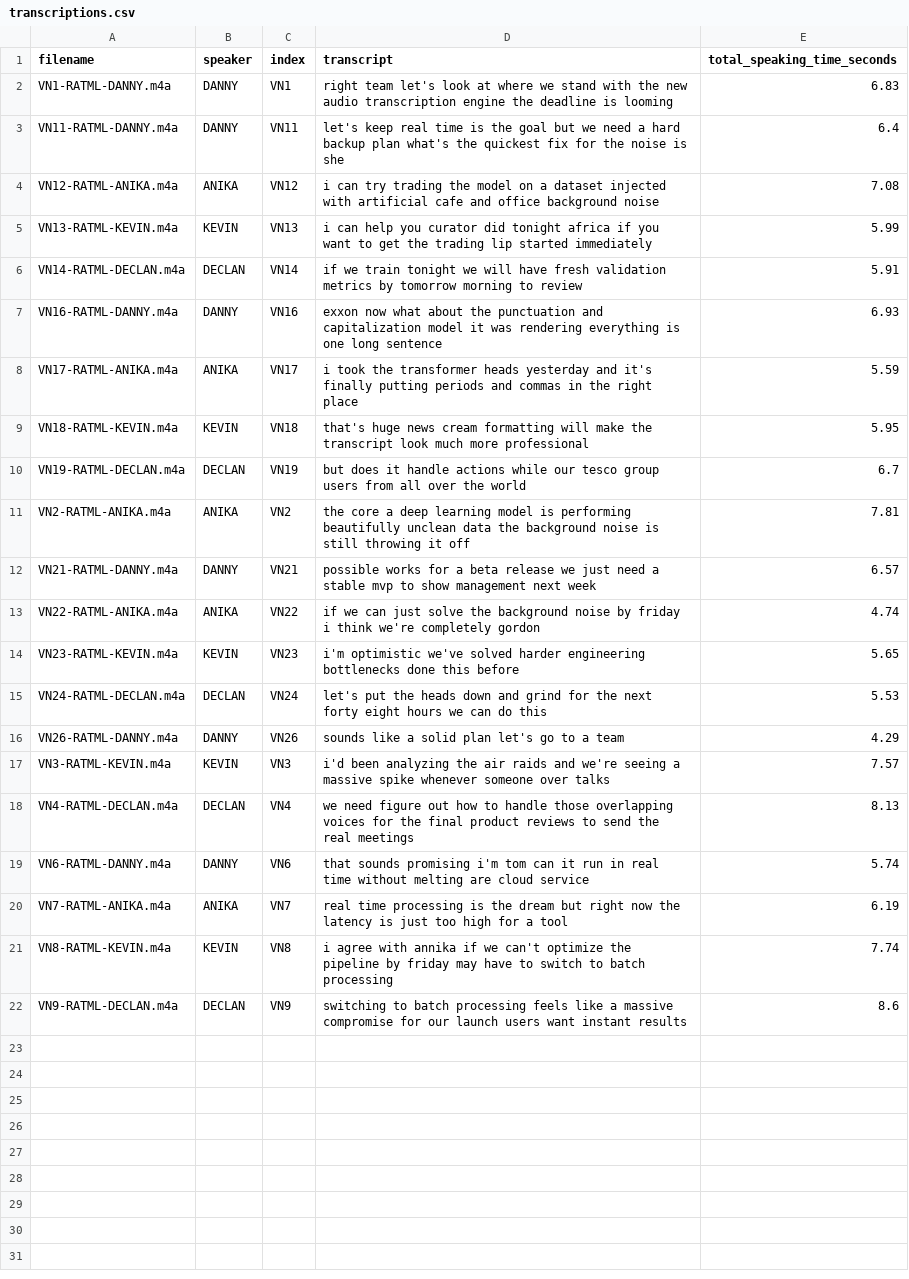
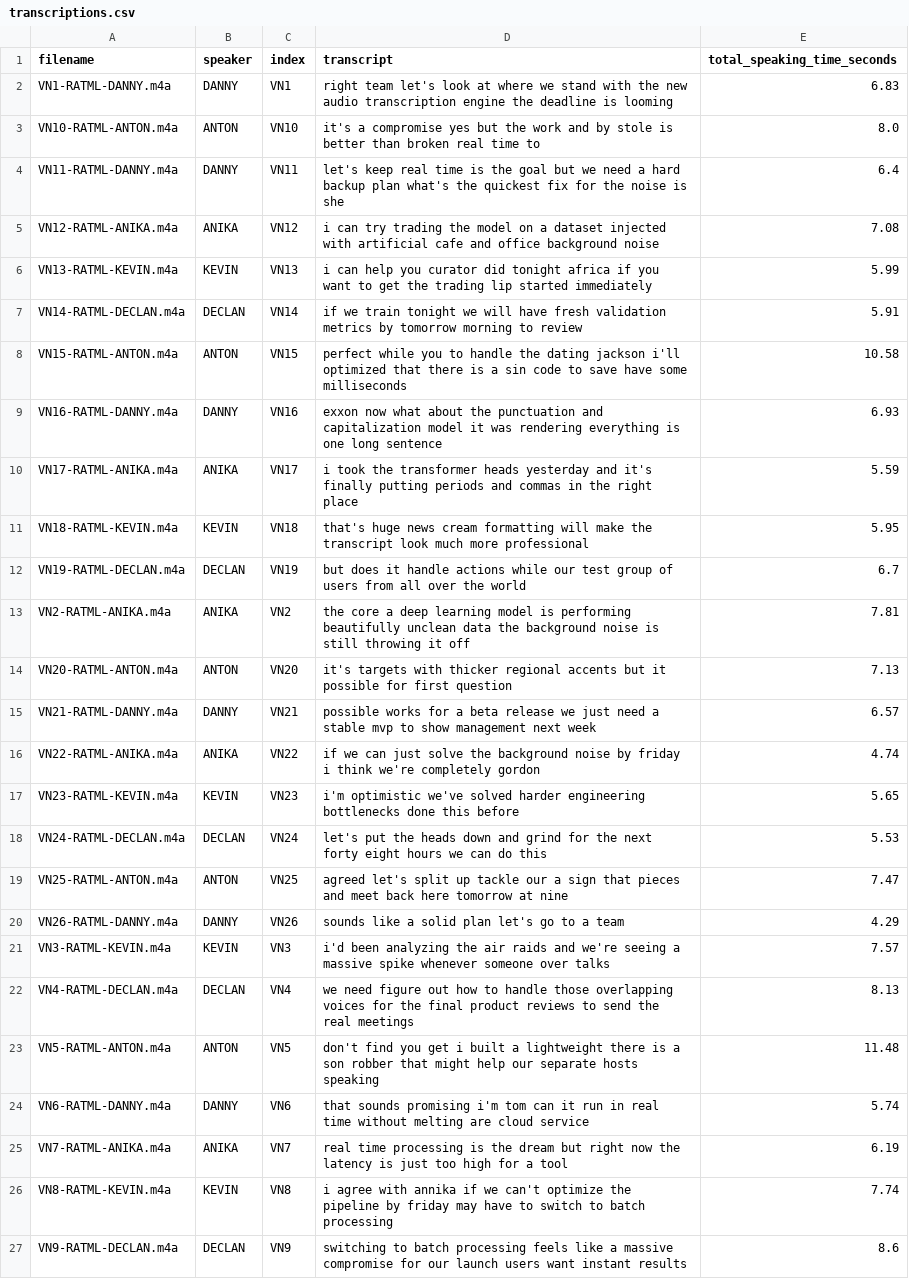
Before and after one commit to TeamBDA/RAGe-Against-the-Machine-Learning, a CSV file: data/results/transcriptions.csv, drawn as a sheet.

```diff
--- a/data/results/transcriptions.csv
+++ b/data/results/transcriptions.csv
@@ -2,2 +2,3 @@ filename,speaker,index,transcript,total_speaking_time_seconds
 VN1-RATML-DANNY.m4a,DANNY,VN1,right team let's look at where we stand with the new audio transcription engine the deadline is looming,6.83
+VN10-RATML-ANTON.m4a,ANTON,VN10,it's a compromise yes but the work and by stole is better than broken real time to,8.0
 VN11-RATML-DANNY.m4a,DANNY,VN11,let's keep real time is the goal but we need a hard backup plan what's the quickest fix for the noise is she,6.4
@@ -6,2 +7,3 @@ VN13-RATML-KEVIN.m4a,KEVIN,VN13,i can help you curator did tonight africa if you
 VN14-RATML-DECLAN.m4a,DECLAN,VN14,if we train tonight we will have fresh validation metrics by tomorrow morning to review,5.91
+VN15-RATML-ANTON.m4a,ANTON,VN15,perfect while you to handle the dating jackson i'll optimized that there is a sin code to save have some milliseconds,10.58
 VN16-RATML-DANNY.m4a,DANNY,VN16,exxon now what about the punctuation and capitalization model it was rendering everything is one long sentence,6.93
@@ -9,4 +11,5 @@ VN17-RATML-ANIKA.m4a,ANIKA,VN17,i took the transformer heads yesterday and it's
 VN18-RATML-KEVIN.m4a,KEVIN,VN18,that's huge news cream formatting will make the transcript look much more professional,5.95
-VN19-RATML-DECLAN.m4a,DECLAN,VN19,but does it handle actions while our tesco group users from all over the world,6.7
+VN19-RATML-DECLAN.m4a,DECLAN,VN19,but does it handle actions while our test group of users from all over the world,6.7
 VN2-RATML-ANIKA.m4a,ANIKA,VN2,the core a deep learning model is performing beautifully unclean data the background noise is still throwing it off,7.81
+VN20-RATML-ANTON.m4a,ANTON,VN20,it's targets with thicker regional accents but it possible for first question,7.13
 VN21-RATML-DANNY.m4a,DANNY,VN21,possible works for a beta release we just need a stable mvp to show management next week,6.57
@@ -15,2 +18,3 @@ VN23-RATML-KEVIN.m4a,KEVIN,VN23,i'm optimistic we've solved harder engineering b
 VN24-RATML-DECLAN.m4a,DECLAN,VN24,let's put the heads down and grind for the next forty eight hours we can do this,5.53
+VN25-RATML-ANTON.m4a,ANTON,VN25,agreed let's split up tackle our a sign that pieces and meet back here tomorrow at nine,7.47
 VN26-RATML-DANNY.m4a,DANNY,VN26,sounds like a solid plan let's go to a team,4.29
@@ -18,2 +22,3 @@ VN3-RATML-KEVIN.m4a,KEVIN,VN3,i'd been analyzing the air raids and we're seeing
 VN4-RATML-DECLAN.m4a,DECLAN,VN4,we need figure out how to handle those overlapping voices for the final product reviews to send the real meetings,8.13
+VN5-RATML-ANTON.m4a,ANTON,VN5,don't find you get i built a lightweight there is a son robber that might help our separate hosts speaking,11.48
 VN6-RATML-DANNY.m4a,DANNY,VN6,that sounds promising i'm tom can it run in real time without melting are cloud service,5.74
```
Also changed, not shown: data/results/corrected_transcripts.csv, data/results/enriched_transcripts.csv, 8 other files.
